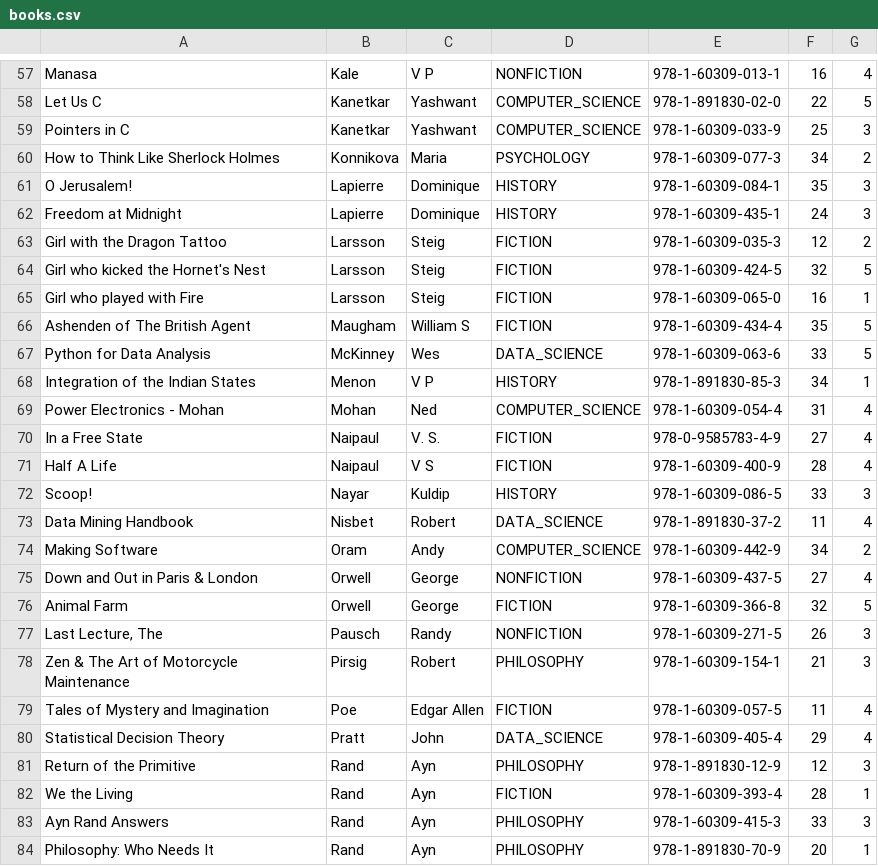
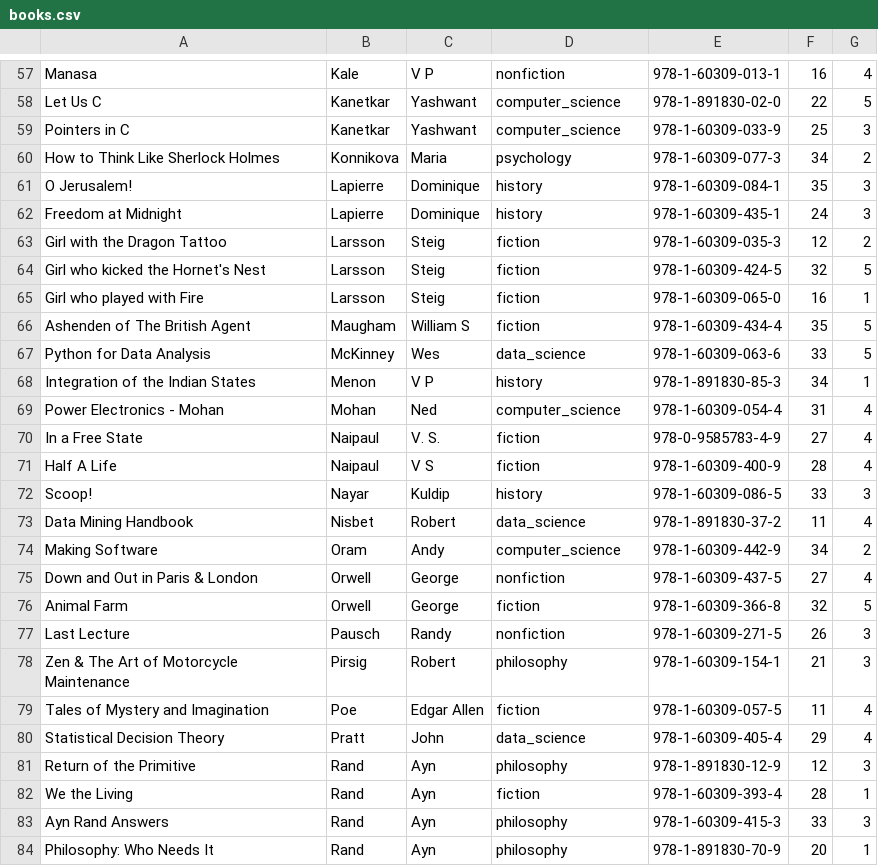
Before and after one commit to vladc99/BookSystem, a CSV file: BookInventory/books.csv, drawn as a sheet; only a part is shown, gaps mark what is left out; the diff covers the shown part only; the diff names each change by its address in the sheet, - before the commit and + after, or states it on an @@ line.

```diff
--- a/BookInventory/books.csv
+++ b/BookInventory/books.csv
-D57: NONFICTION
+D57: nonfiction
-D58:D59: COMPUTER_SCIENCE
+D58:D59: computer_science
-D60: PSYCHOLOGY
+D60: psychology
-D61:D62: HISTORY
+D61:D62: history
-D63:D66: FICTION
+D63:D66: fiction
-D67: DATA_SCIENCE
+D67: data_science
-D68: HISTORY
+D68: history
-D69: COMPUTER_SCIENCE
+D69: computer_science
-D70:D71: FICTION
+D70:D71: fiction
-D72: HISTORY
+D72: history
-D73: DATA_SCIENCE
+D73: data_science
-D74: COMPUTER_SCIENCE
+D74: computer_science
-D75: NONFICTION
+D75: nonfiction
-D76: FICTION
+D76: fiction
-A77: Last Lecture, The
+A77: Last Lecture
-D77: NONFICTION
+D77: nonfiction
-D78: PHILOSOPHY
+D78: philosophy
-D79: FICTION
+D79: fiction
-D80: DATA_SCIENCE
+D80: data_science
-D81: PHILOSOPHY
+D81: philosophy
-D82: FICTION
+D82: fiction
-D83:D84: PHILOSOPHY
+D83:D84: philosophy
```
Also changed, not shown: 2 removed rows and 93 edited cells elsewhere in this file, 1 other file.
